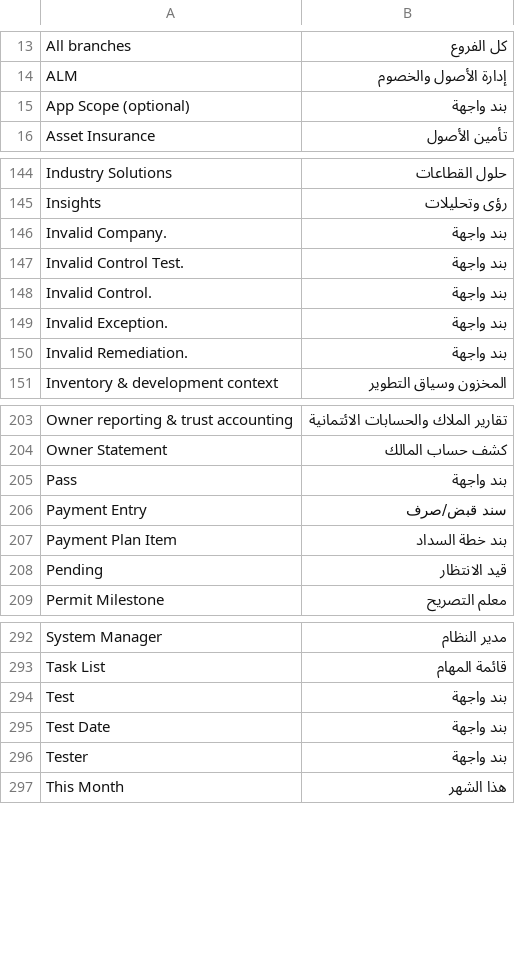
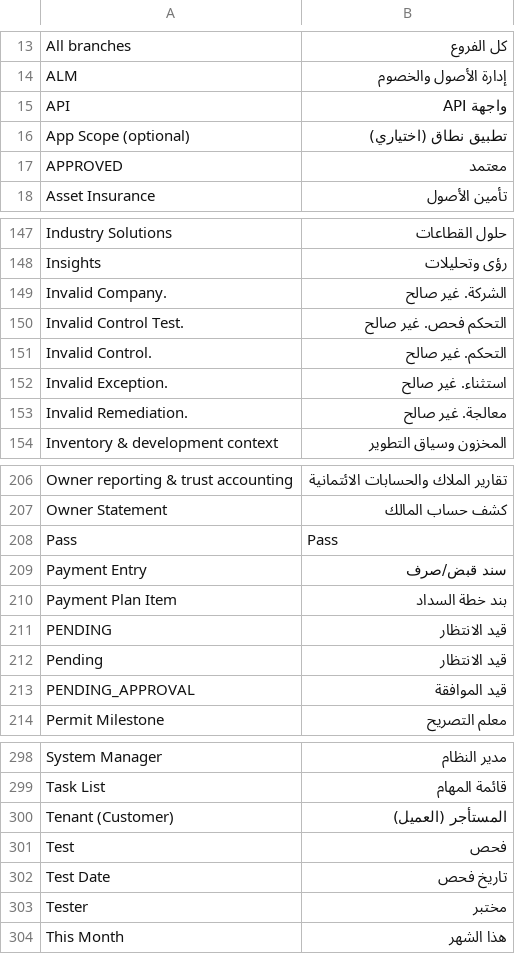
Before and after one commit to ErpGenex/omnexa_reporting_compliance, a CSV file: omnexa_reporting_compliance/translations/ar.csv, drawn as a sheet; only a part is shown, gaps mark what is left out; the diff covers the shown part only.

```diff
--- a/omnexa_reporting_compliance/translations/ar.csv
+++ b/omnexa_reporting_compliance/translations/ar.csv
@@ -14,3 +14,5 @@ All branches,كل الفروع
 ALM,إدارة الأصول والخصوم
-App Scope (optional),بند واجهة
+API,واجهة API
+App Scope (optional),تطبيق نطاق (اختياري)
+APPROVED,معتمد
 Asset Insurance,تأمين الأصول
@@ -145,7 +148,7 @@ Industry Solutions,حلول القطاعات
 Insights,رؤى وتحليلات
-Invalid Company.,بند واجهة
-Invalid Control Test.,بند واجهة
-Invalid Control.,بند واجهة
-Invalid Exception.,بند واجهة
-Invalid Remediation.,بند واجهة
+Invalid Company.,الشركة. غير صالح
+Invalid Control Test.,التحكم فحص. غير صالح
+Invalid Control.,التحكم. غير صالح
+Invalid Exception.,استثناء. غير صالح
+Invalid Remediation.,معالجة. غير صالح
 Inventory & development context,المخزون وسياق التطوير
@@ -204,6 +207,8 @@ Owner reporting & trust accounting,تقارير الملاك والحسابات
 Owner Statement,كشف حساب المالك
-Pass,بند واجهة
+Pass,Pass
 Payment Entry,سند قبض/صرف
 Payment Plan Item,بند خطة السداد
+PENDING,قيد الانتظار
 Pending,قيد الانتظار
+PENDING_APPROVAL,قيد الموافقة
 Permit Milestone,معلم التصريح
@@ -293,5 +299,6 @@ System Manager,مدير النظام
 Task List,قائمة المهام
-Test,بند واجهة
-Test Date,بند واجهة
-Tester,بند واجهة
+Tenant (Customer),المستأجر (العميل)
+Test,فحص
+Test Date,تاريخ فحص
+Tester,مختبر
 This Month,هذا الشهر
```
Also changed, not shown: 4 added rows and 20 edited cells elsewhere in this file, 3 other files.
